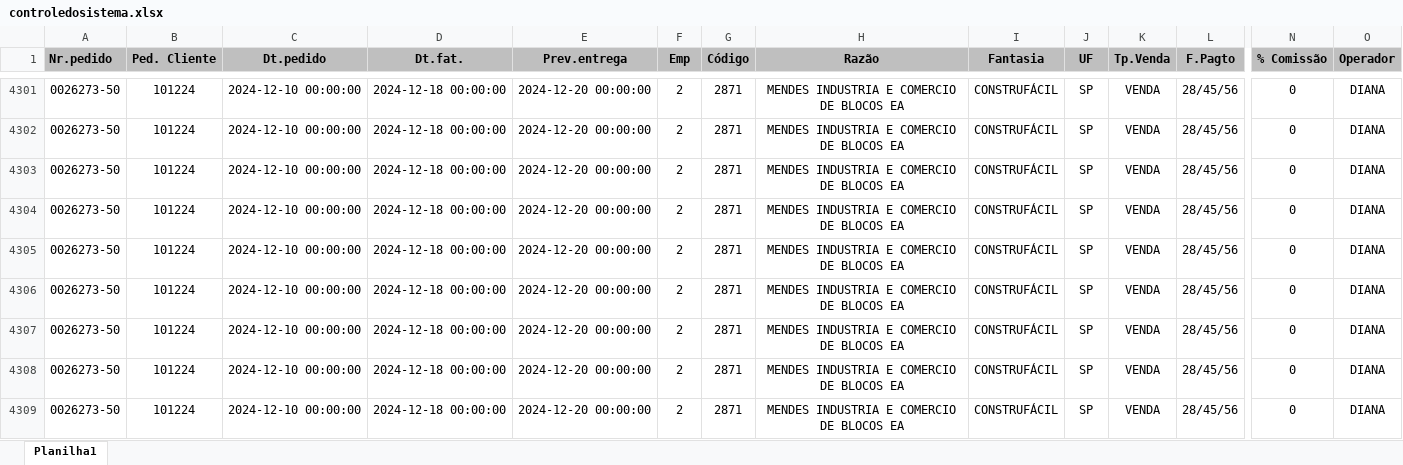
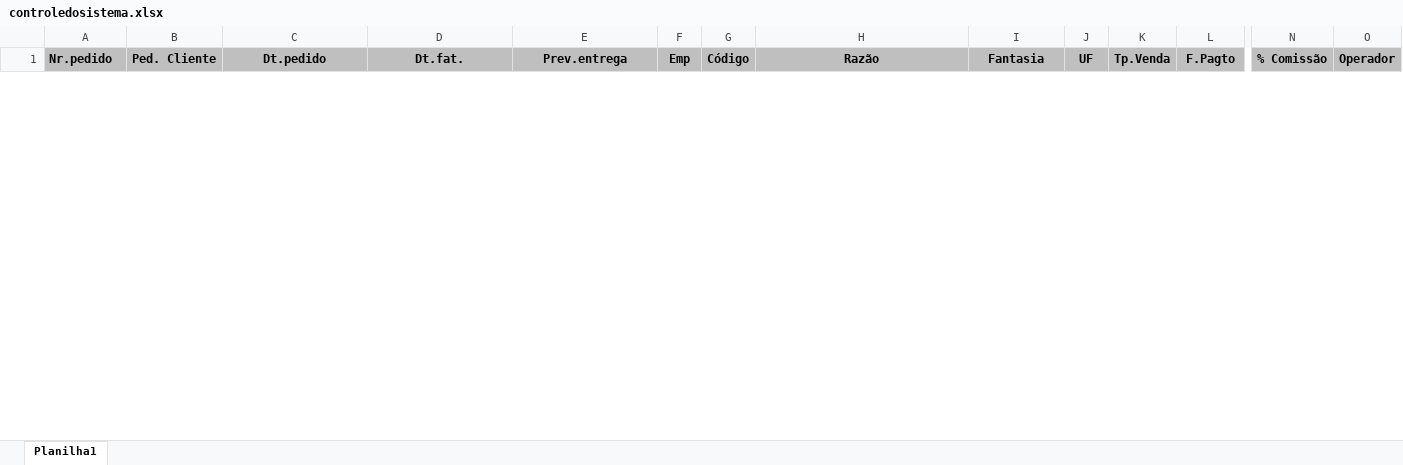
Before and after one commit to zcaus/dash, an Excel workbook: planilha/controledosistema.xlsx, sheet Planilha1, drawn as a sheet; only a part is shown, gaps mark what is left out; values as stored, in another font and other column widths than the file's, no borders; removed rows and columns are numbered as before the commit, all else as after; rows hold the shown columns only; the diff covers the shown part only; the diff names each change by its address in the sheet, - before the commit and + after, or states it on an @@ line.

Commit message:
att

```diff
--- a/planilha/controledosistema.xlsx (sheet Planilha1)
+++ b/planilha/controledosistema.xlsx (sheet Planilha1)
@@ row 4301 hidden: 0026273-50 | 101224 | 2024-12-10 00:00:00 | 2024-12-18 00:00:00 | 2024-12-20 00:00:00 | 2 | 2871 | MENDES INDUSTRIA E COMERCIO DE BLOCOS EA | CONSTRUFÁCIL | SP | VENDA | 28/45/56 | 0 | DIANA @@
@@ row 4302 hidden: 0026273-50 | 101224 | 2024-12-10 00:00:00 | 2024-12-18 00:00:00 | 2024-12-20 00:00:00 | 2 | 2871 | MENDES INDUSTRIA E COMERCIO DE BLOCOS EA | CONSTRUFÁCIL | SP | VENDA | 28/45/56 | 0 | DIANA @@
@@ row 4303 hidden: 0026273-50 | 101224 | 2024-12-10 00:00:00 | 2024-12-18 00:00:00 | 2024-12-20 00:00:00 | 2 | 2871 | MENDES INDUSTRIA E COMERCIO DE BLOCOS EA | CONSTRUFÁCIL | SP | VENDA | 28/45/56 | 0 | DIANA @@
@@ row 4304 hidden: 0026273-50 | 101224 | 2024-12-10 00:00:00 | 2024-12-18 00:00:00 | 2024-12-20 00:00:00 | 2 | 2871 | MENDES INDUSTRIA E COMERCIO DE BLOCOS EA | CONSTRUFÁCIL | SP | VENDA | 28/45/56 | 0 | DIANA @@
@@ row 4305 hidden: 0026273-50 | 101224 | 2024-12-10 00:00:00 | 2024-12-18 00:00:00 | 2024-12-20 00:00:00 | 2 | 2871 | MENDES INDUSTRIA E COMERCIO DE BLOCOS EA | CONSTRUFÁCIL | SP | VENDA | 28/45/56 | 0 | DIANA @@
@@ row 4306 hidden: 0026273-50 | 101224 | 2024-12-10 00:00:00 | 2024-12-18 00:00:00 | 2024-12-20 00:00:00 | 2 | 2871 | MENDES INDUSTRIA E COMERCIO DE BLOCOS EA | CONSTRUFÁCIL | SP | VENDA | 28/45/56 | 0 | DIANA @@
@@ row 4307 hidden: 0026273-50 | 101224 | 2024-12-10 00:00:00 | 2024-12-18 00:00:00 | 2024-12-20 00:00:00 | 2 | 2871 | MENDES INDUSTRIA E COMERCIO DE BLOCOS EA | CONSTRUFÁCIL | SP | VENDA | 28/45/56 | 0 | DIANA @@
@@ row 4308 hidden: 0026273-50 | 101224 | 2024-12-10 00:00:00 | 2024-12-18 00:00:00 | 2024-12-20 00:00:00 | 2 | 2871 | MENDES INDUSTRIA E COMERCIO DE BLOCOS EA | CONSTRUFÁCIL | SP | VENDA | 28/45/56 | 0 | DIANA @@
@@ row 4309 hidden: 0026273-50 | 101224 | 2024-12-10 00:00:00 | 2024-12-18 00:00:00 | 2024-12-20 00:00:00 | 2 | 2871 | MENDES INDUSTRIA E COMERCIO DE BLOCOS EA | CONSTRUFÁCIL | SP | VENDA | 28/45/56 | 0 | DIANA @@
```
Also changed, not shown: 1 added row and 47 hidden or unhidden rows elsewhere in this sheet, hidden cells.
